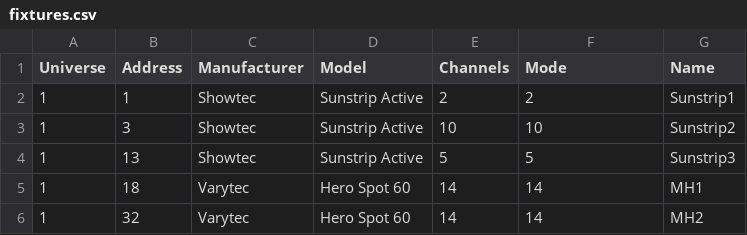
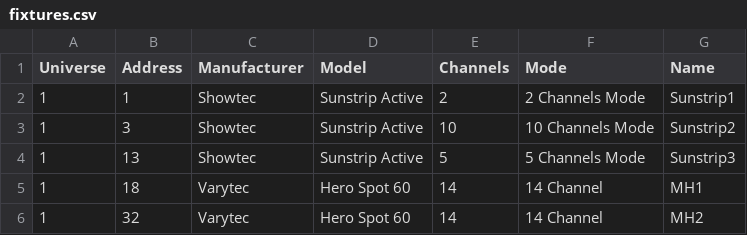
Before and after one commit to varghele/QLCplusShowCreator, a CSV file: setup/fixtures.csv, drawn as a sheet.

Commit message:
error fixes to channel group naming

```diff
--- a/setup/fixtures.csv
+++ b/setup/fixtures.csv
@@ -1,6 +1,6 @@
 Universe,Address,Manufacturer,Model,Channels,Mode,Name
-1,1,Showtec,Sunstrip Active,2,2,Sunstrip1
-1,3,Showtec,Sunstrip Active,10,10,Sunstrip2
-1,13,Showtec,Sunstrip Active,5,5,Sunstrip3
-1,18,Varytec,Hero Spot 60,14,14,MH1
-1,32,Varytec,Hero Spot 60,14,14,MH2
+1,1,Showtec,Sunstrip Active,2,2 Channels Mode,Sunstrip1
+1,3,Showtec,Sunstrip Active,10,10 Channels Mode,Sunstrip2
+1,13,Showtec,Sunstrip Active,5,5 Channels Mode,Sunstrip3
+1,18,Varytec,Hero Spot 60,14,14 Channel,MH1
+1,32,Varytec,Hero Spot 60,14,14 Channel,MH2
```
Also changed, not shown: 1 other file.
